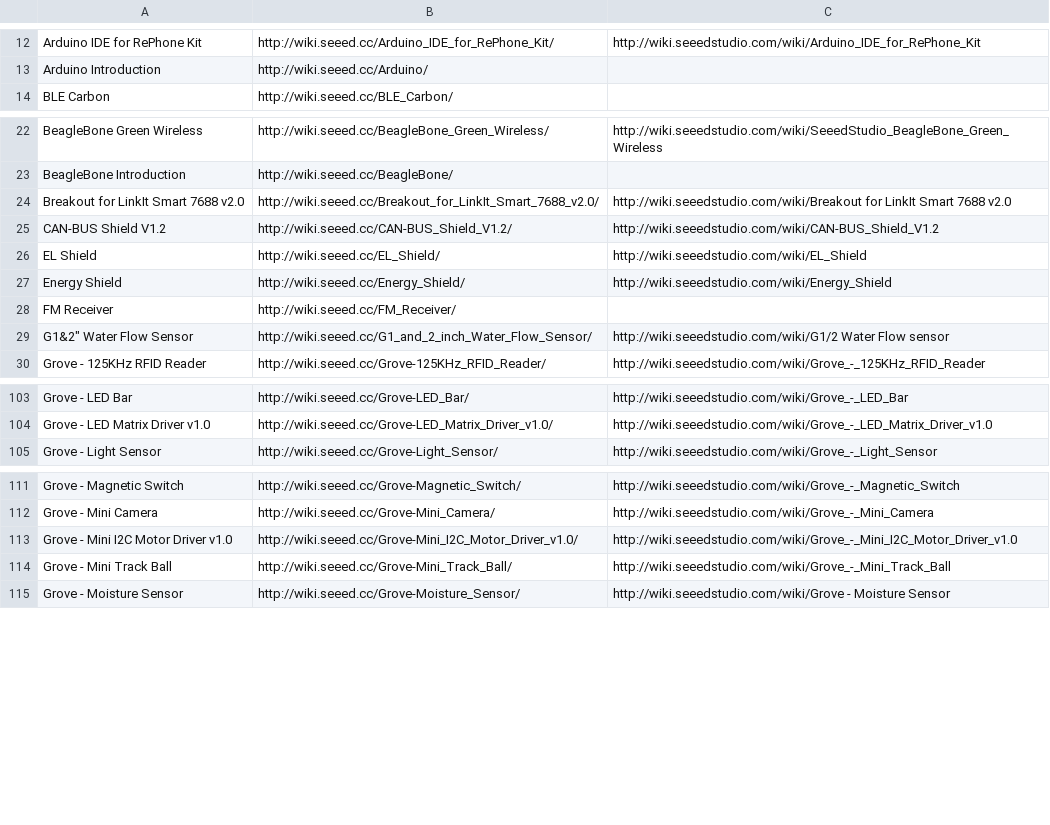
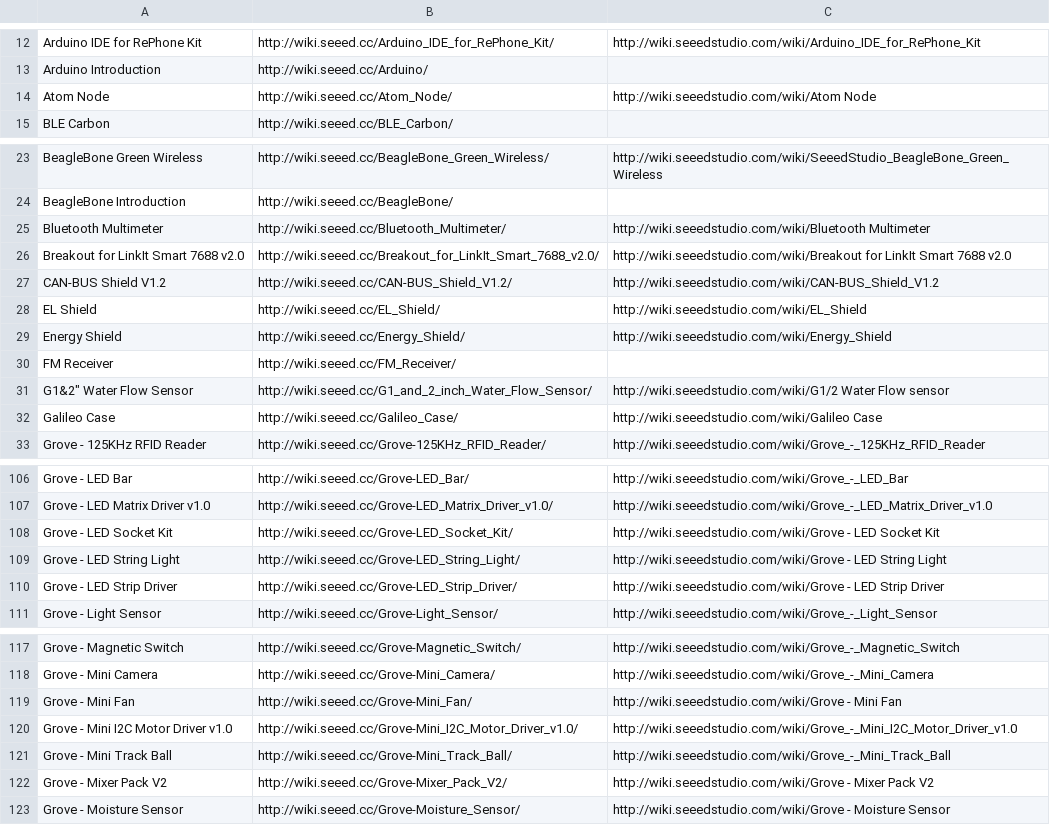
Before and after one commit to SeeedDocument/Seeed-WiKi, a CSV file: OldWiki-NewWiki-Mapping.csv, drawn as a sheet; only a part is shown, gaps mark what is left out; the diff covers the shown part only.

```diff
--- a/OldWiki-NewWiki-Mapping.csv
+++ b/OldWiki-NewWiki-Mapping.csv
@@ -13,2 +13,3 @@ Arduino IDE for RePhone Kit,http://wiki.seeed.cc/Arduino_IDE_for_RePhone_Kit/,ht
 Arduino Introduction,http://wiki.seeed.cc/Arduino/,
+Atom Node,http://wiki.seeed.cc/Atom_Node/,http://wiki.seeedstudio.com/wiki/Atom Node
 BLE Carbon,http://wiki.seeed.cc/BLE_Carbon/,
@@ -23,2 +24,3 @@ BeagleBone Green Wireless,http://wiki.seeed.cc/BeagleBone_Green_Wireless/,http:/
 BeagleBone Introduction,http://wiki.seeed.cc/BeagleBone/,
+Bluetooth Multimeter,http://wiki.seeed.cc/Bluetooth_Multimeter/,http://wiki.seeedstudio.com/wiki/Bluetooth Multimeter
 Breakout for LinkIt Smart 7688 v2.0,http://wiki.seeed.cc/Breakout_for_LinkIt_Smart_7688_v2.0/,http://wiki.seeedstudio.com/wiki/Breakout for LinkIt Smart 7688 v2.0
@@ -29,2 +31,3 @@ FM Receiver,http://wiki.seeed.cc/FM_Receiver/,
 G1&2" Water Flow Sensor,http://wiki.seeed.cc/G1_and_2_inch_Water_Flow_Sensor/,http://wiki.seeedstudio.com/wiki/G1/2 Water Flow sensor
+Galileo Case,http://wiki.seeed.cc/Galileo_Case/,http://wiki.seeedstudio.com/wiki/Galileo Case
 Grove - 125KHz RFID Reader,http://wiki.seeed.cc/Grove-125KHz_RFID_Reader/,http://wiki.seeedstudio.com/wiki/Grove_-_125KHz_RFID_Reader
@@ -104,2 +107,5 @@ Grove - LED Bar,http://wiki.seeed.cc/Grove-LED_Bar/,http://wiki.seeedstudio.com/
 Grove - LED Matrix Driver v1.0,http://wiki.seeed.cc/Grove-LED_Matrix_Driver_v1.0/,http://wiki.seeedstudio.com/wiki/Grove_-_LED_Matrix_Driver_v1.0
+Grove - LED Socket Kit,http://wiki.seeed.cc/Grove-LED_Socket_Kit/,http://wiki.seeedstudio.com/wiki/Grove - LED Socket Kit
+Grove - LED String Light,http://wiki.seeed.cc/Grove-LED_String_Light/,http://wiki.seeedstudio.com/wiki/Grove - LED String Light
+Grove - LED Strip Driver,http://wiki.seeed.cc/Grove-LED_Strip_Driver/,http://wiki.seeedstudio.com/wiki/Grove - LED Strip Driver
 Grove - Light Sensor,http://wiki.seeed.cc/Grove-Light_Sensor/,http://wiki.seeedstudio.com/wiki/Grove_-_Light_Sensor
@@ -112,4 +118,6 @@ Grove - Magnetic Switch,http://wiki.seeed.cc/Grove-Magnetic_Switch/,http://wiki.
 Grove - Mini Camera,http://wiki.seeed.cc/Grove-Mini_Camera/,http://wiki.seeedstudio.com/wiki/Grove_-_Mini_Camera
+Grove - Mini Fan,http://wiki.seeed.cc/Grove-Mini_Fan/,http://wiki.seeedstudio.com/wiki/Grove - Mini Fan
 Grove - Mini I2C Motor Driver v1.0,http://wiki.seeed.cc/Grove-Mini_I2C_Motor_Driver_v1.0/,http://wiki.seeedstudio.com/wiki/Grove_-_Mini_I2C_Motor_Driver_v1.0
 Grove - Mini Track Ball,http://wiki.seeed.cc/Grove-Mini_Track_Ball/,http://wiki.seeedstudio.com/wiki/Grove_-_Mini_Track_Ball
+Grove - Mixer Pack V2,http://wiki.seeed.cc/Grove-Mixer_Pack_V2/,http://wiki.seeedstudio.com/wiki/Grove - Mixer Pack V2
 Grove - Moisture Sensor,http://wiki.seeed.cc/Grove-Moisture_Sensor/,http://wiki.seeedstudio.com/wiki/Grove - Moisture Sensor
```
Also changed, not shown: 2 added rows elsewhere in this file, 19 other files.
